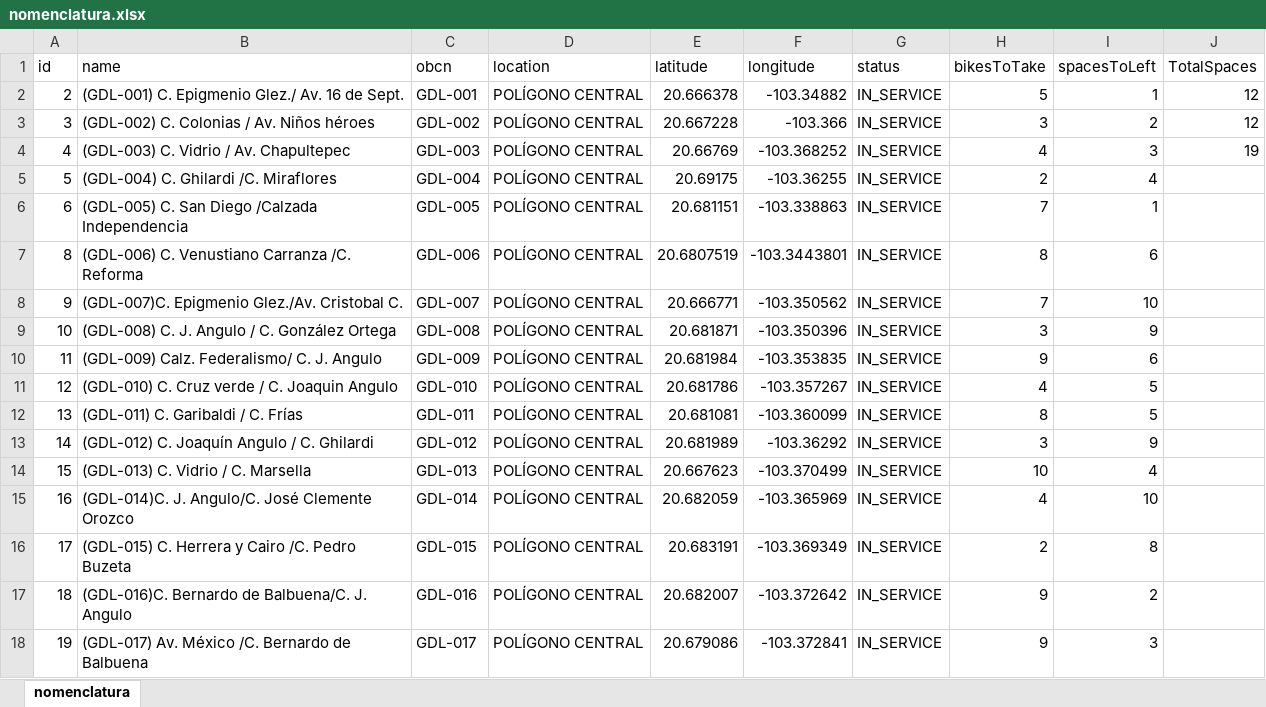
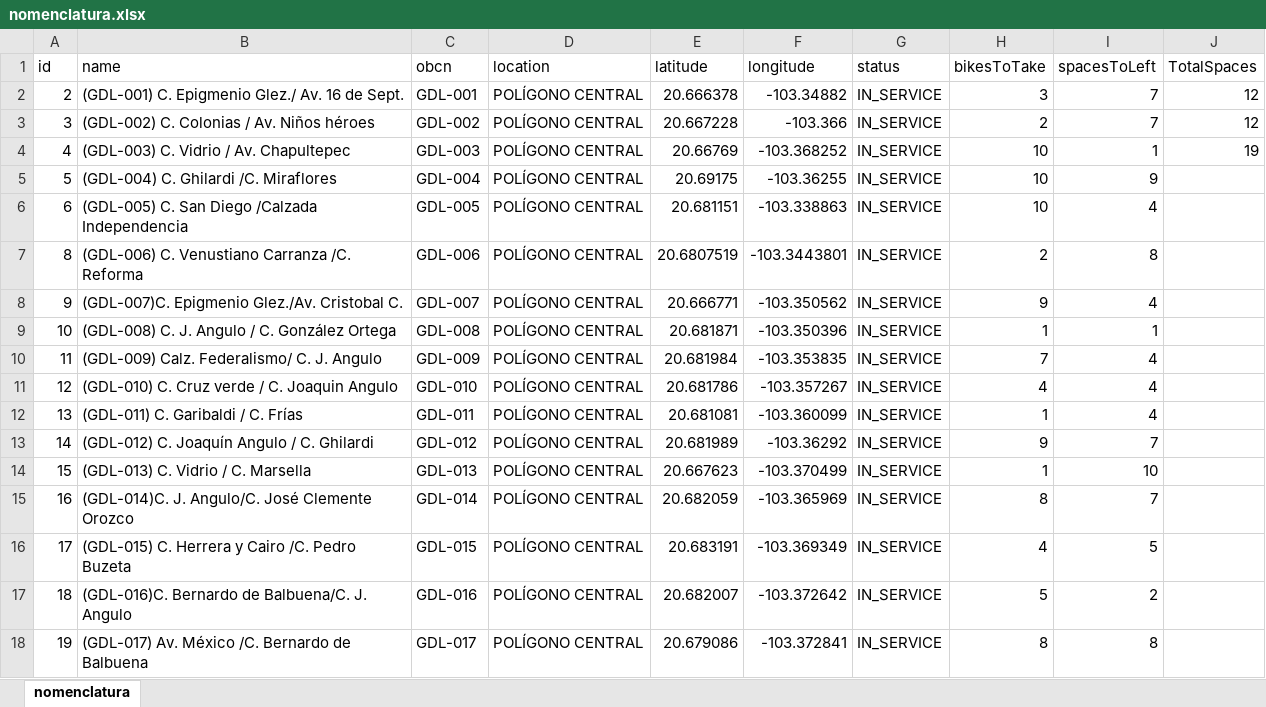
Before and after one commit to ChrisAlatorreT/bikeStations, an Excel workbook: nomenclatura.xlsx, sheet nomenclatura, drawn as a sheet; only a part is shown; values as stored, in another font and other column widths than the file's, no borders; table styles not drawn; the diff covers the shown part only; the diff names each change by its address in the sheet, - before the commit and + after, or states it on an @@ line.

```diff
--- a/nomenclatura.xlsx (sheet nomenclatura)
+++ b/nomenclatura.xlsx (sheet nomenclatura)
-H2 (bikesToTake): 5
+H2 (bikesToTake): 3
-I2 (spacesToLeft): 1
+I2 (spacesToLeft): 7
-H3 (bikesToTake): 3
+H3 (bikesToTake): 2
-I3 (spacesToLeft): 2
+I3 (spacesToLeft): 7
-H4 (bikesToTake): 4
+H4 (bikesToTake): 10
-I4 (spacesToLeft): 3
+I4 (spacesToLeft): 1
-H5 (bikesToTake): 2
+H5 (bikesToTake): 10
-I5 (spacesToLeft): 4
+I5 (spacesToLeft): 9
-H6 (bikesToTake): 7
+H6 (bikesToTake): 10
-I6 (spacesToLeft): 1
+I6 (spacesToLeft): 4
-H7 (bikesToTake): 8
+H7 (bikesToTake): 2
-I7 (spacesToLeft): 6
+I7 (spacesToLeft): 8
-H8 (bikesToTake): 7
+H8 (bikesToTake): 9
-I8 (spacesToLeft): 10
+I8 (spacesToLeft): 4
-H9 (bikesToTake): 3
+H9 (bikesToTake): 1
-I9 (spacesToLeft): 9
+I9 (spacesToLeft): 1
-H10 (bikesToTake): 9
+H10 (bikesToTake): 7
-I10 (spacesToLeft): 6
+I10 (spacesToLeft): 4
-I11:I12 (spacesToLeft): 5
+I11:I12 (spacesToLeft): 4
-H12 (bikesToTake): 8
+H12 (bikesToTake): 1
-H13 (bikesToTake): 3
+H13 (bikesToTake): 9
-I13 (spacesToLeft): 9
+I13 (spacesToLeft): 7
-H14 (bikesToTake): 10
+H14 (bikesToTake): 1
-I14 (spacesToLeft): 4
+I14 (spacesToLeft): 10
-H15 (bikesToTake): 4
+H15 (bikesToTake): 8
-I15 (spacesToLeft): 10
+I15 (spacesToLeft): 7
-H16 (bikesToTake): 2
+H16 (bikesToTake): 4
-I16 (spacesToLeft): 8
+I16 (spacesToLeft): 5
-H17 (bikesToTake): 9
+H17 (bikesToTake): 5
-H18 (bikesToTake): 9
+H18 (bikesToTake): 8
-I18 (spacesToLeft): 3
+I18 (spacesToLeft): 8
```
Also changed, not shown: 13 removed rows and 452 edited cells elsewhere in this sheet, formulas that keep their value, 2 other files.
